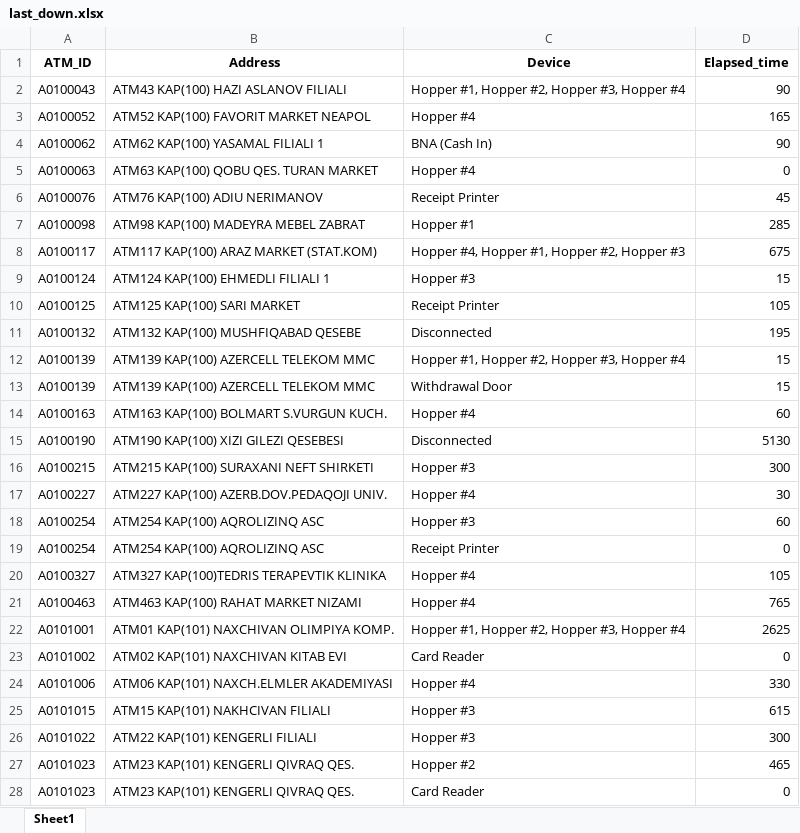
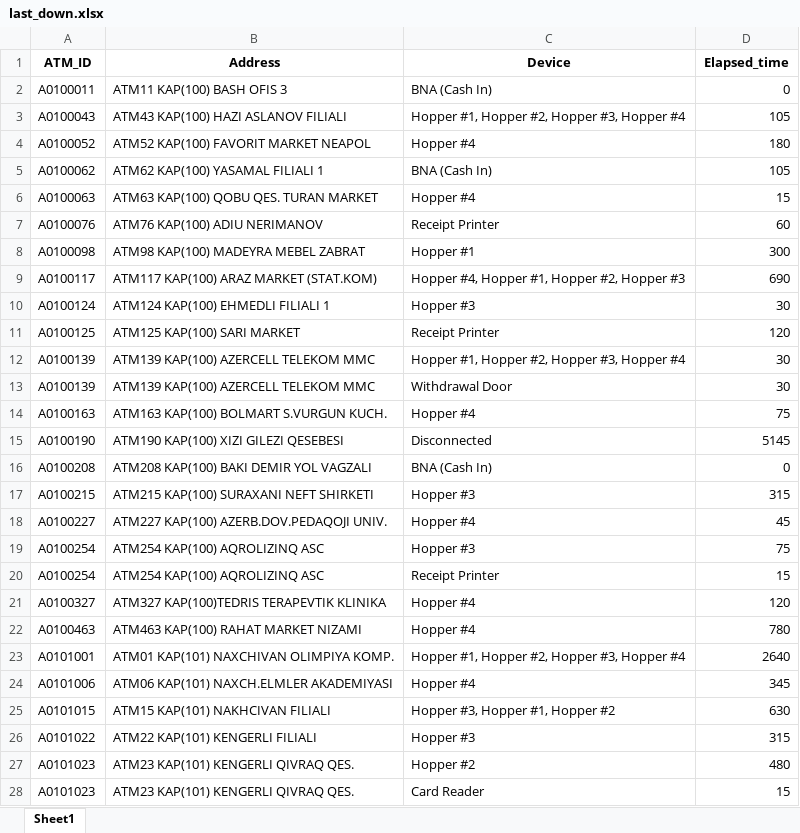
Before and after one commit to kbturgut090/fimi, an Excel workbook: last_down.xlsx, sheet Sheet1, drawn as a sheet; only a part is shown; values as stored, in another font and other column widths than the file's, no borders; removed rows and columns are numbered as before the commit, all else as after; the diff covers the shown part only; the diff names each change by its address in the sheet, - before the commit and + after, or states it on an @@ line.

Commit message:
all

```diff
--- a/last_down.xlsx (sheet Sheet1)
+++ b/last_down.xlsx (sheet Sheet1)
+row 2: A0100011 | ATM11 KAP(100) BASH OFIS 3 | BNA (Cash In) | 0
-D3 (Elapsed_time): 90
+D3 (Elapsed_time): 105
-D4 (Elapsed_time): 165
+D4 (Elapsed_time): 180
-D5 (Elapsed_time): 90
+D5 (Elapsed_time): 105
-D6 (Elapsed_time): 0
+D6 (Elapsed_time): 15
-D7 (Elapsed_time): 45
+D7 (Elapsed_time): 60
-D8 (Elapsed_time): 285
+D8 (Elapsed_time): 300
-D9 (Elapsed_time): 675
+D9 (Elapsed_time): 690
-D10 (Elapsed_time): 15
+D10 (Elapsed_time): 30
-D11 (Elapsed_time): 105
+D11 (Elapsed_time): 120
-row 11: A0100132 | ATM132 KAP(100) MUSHFIQABAD QESEBE | Disconnected | 195
-D12:D13 (Elapsed_time): 15
+D12:D13 (Elapsed_time): 30
-D14 (Elapsed_time): 60
+D14 (Elapsed_time): 75
-D15 (Elapsed_time): 5130
+D15 (Elapsed_time): 5145
+row 16: A0100208 | ATM208 KAP(100) BAKI DEMIR YOL VAGZALI | BNA (Cash In) | 0
-D17 (Elapsed_time): 300
+D17 (Elapsed_time): 315
-D18 (Elapsed_time): 30
+D18 (Elapsed_time): 45
-D19 (Elapsed_time): 60
+D19 (Elapsed_time): 75
-D20 (Elapsed_time): 0
+D20 (Elapsed_time): 15
-D21 (Elapsed_time): 105
+D21 (Elapsed_time): 120
-D22 (Elapsed_time): 765
+D22 (Elapsed_time): 780
-D23 (Elapsed_time): 2625
+D23 (Elapsed_time): 2640
-row 23: A0101002 | ATM02 KAP(101) NAXCHIVAN KITAB EVI | Card Reader | 0
-D24 (Elapsed_time): 330
+D24 (Elapsed_time): 345
-C25 (Device): Hopper #3
+C25 (Device): Hopper #3, Hopper #1, Hopper #2
-D25 (Elapsed_time): 615
+D25 (Elapsed_time): 630
-D26 (Elapsed_time): 300
+D26 (Elapsed_time): 315
-D27 (Elapsed_time): 465
+D27 (Elapsed_time): 480
-D28 (Elapsed_time): 0
+D28 (Elapsed_time): 15
```
Also changed, not shown: 2 removed rows and 18 edited cells elsewhere in this sheet.
